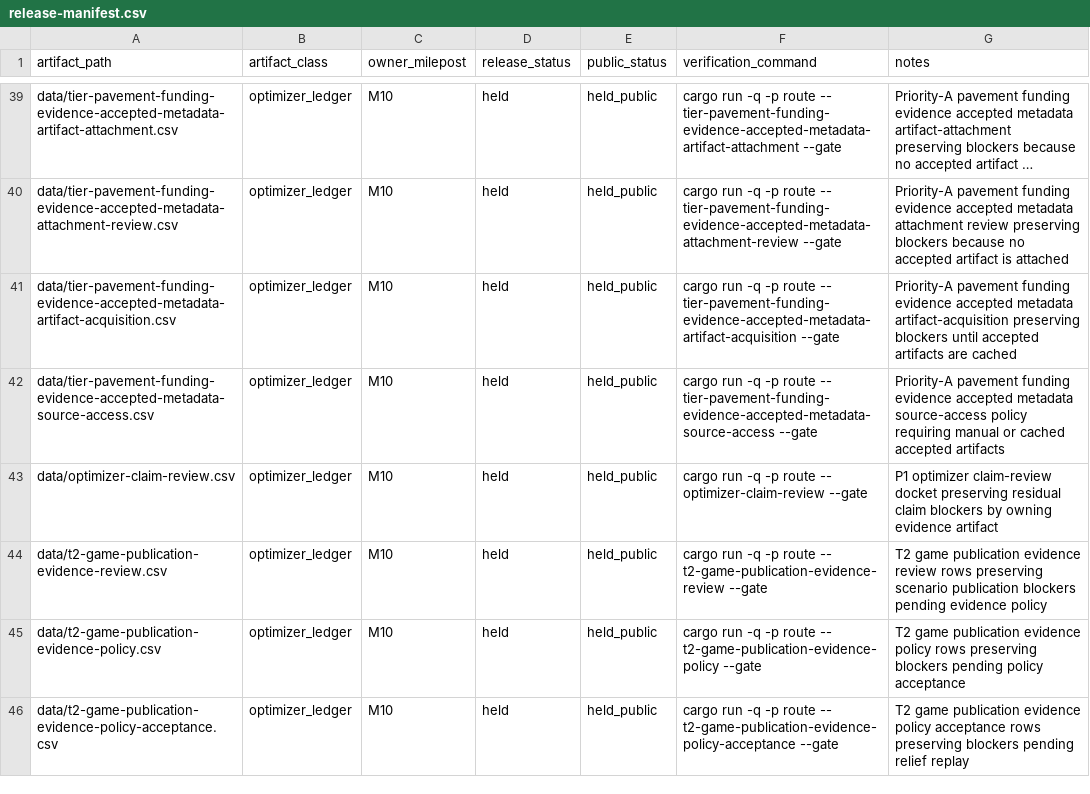
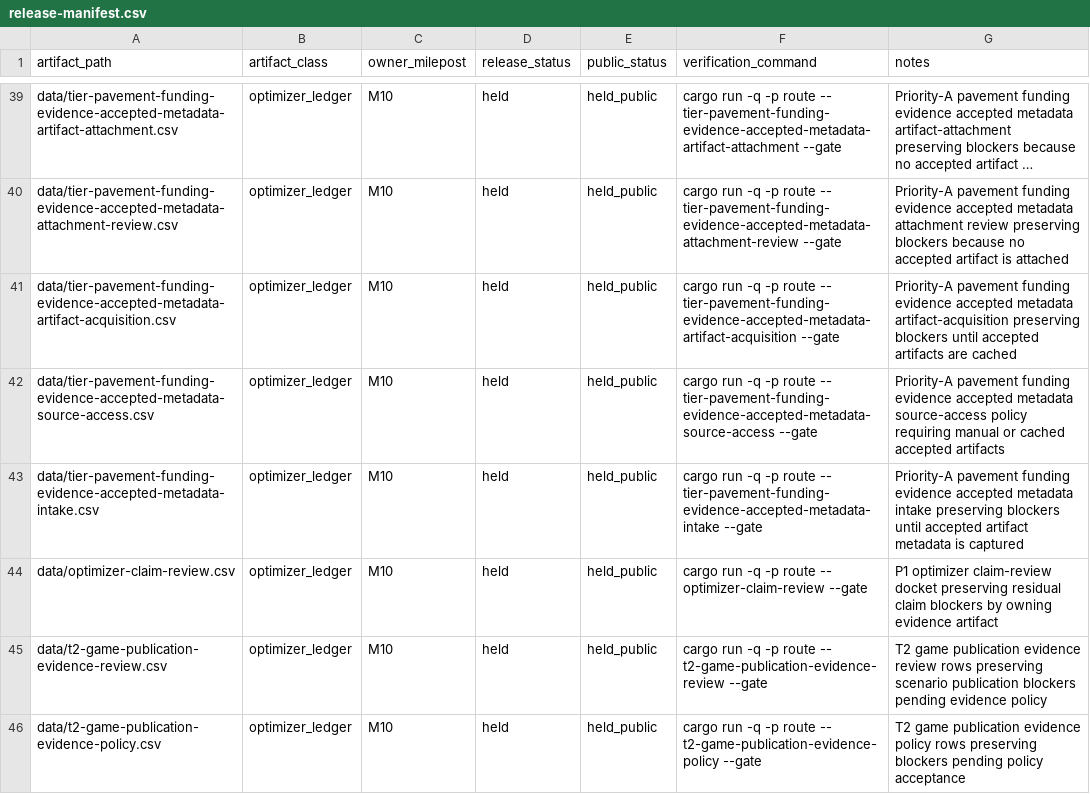
Before and after one commit to giodl73-repo/ROUTE, a CSV file: data/release-manifest.csv, drawn as a sheet; only a part is shown, gaps mark what is left out; the shorter side is filled out with more unchanged rows; long unchanged cells end in …; the diff names each change by its address in the sheet, - before the commit and + after, or states it on an @@ line.

```diff
--- a/data/release-manifest.csv
+++ b/data/release-manifest.csv
+row 43: data/tier-pavement-funding-evidence-accepted-metadata-intake.csv | optimizer_ledger | M10 | held | held_public | cargo run -q -p route -- tier-pavement-funding-evidence-accepted-metadata-intake --gate | Priority-A pavement funding evidence accepted metadata intake preserving blockers until accepted artifact metadata is captured
```
Also changed, not shown: data/tier-optimizer-runs.csv, 7 other files.
